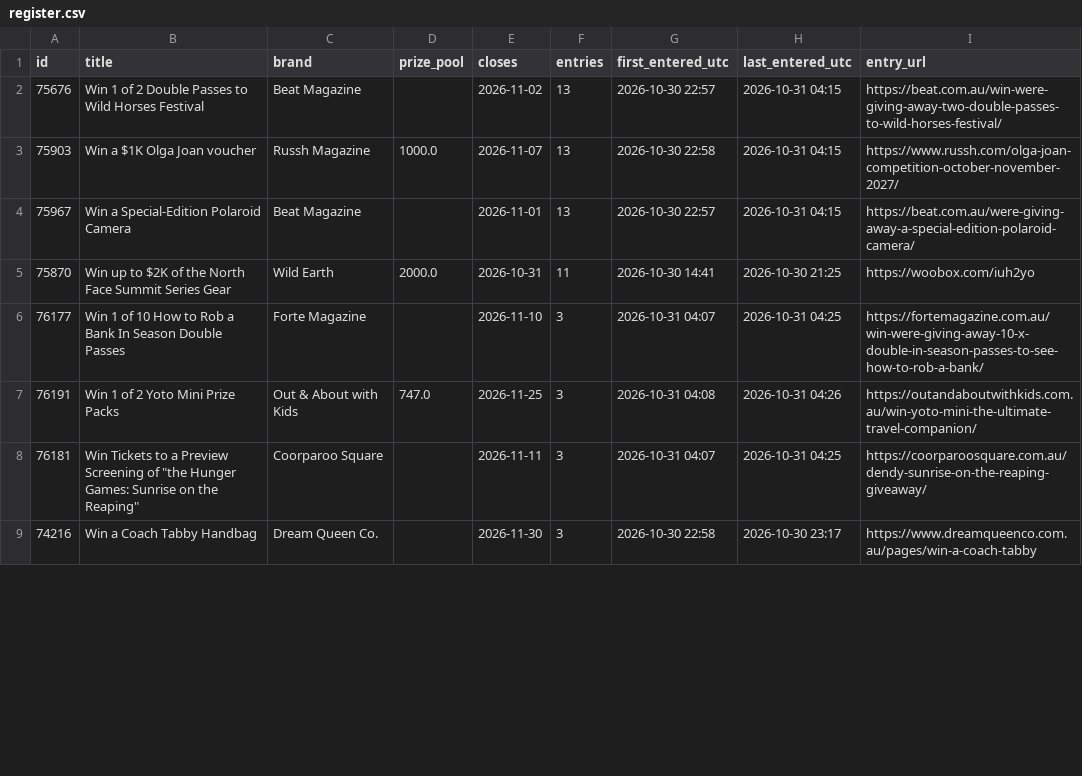
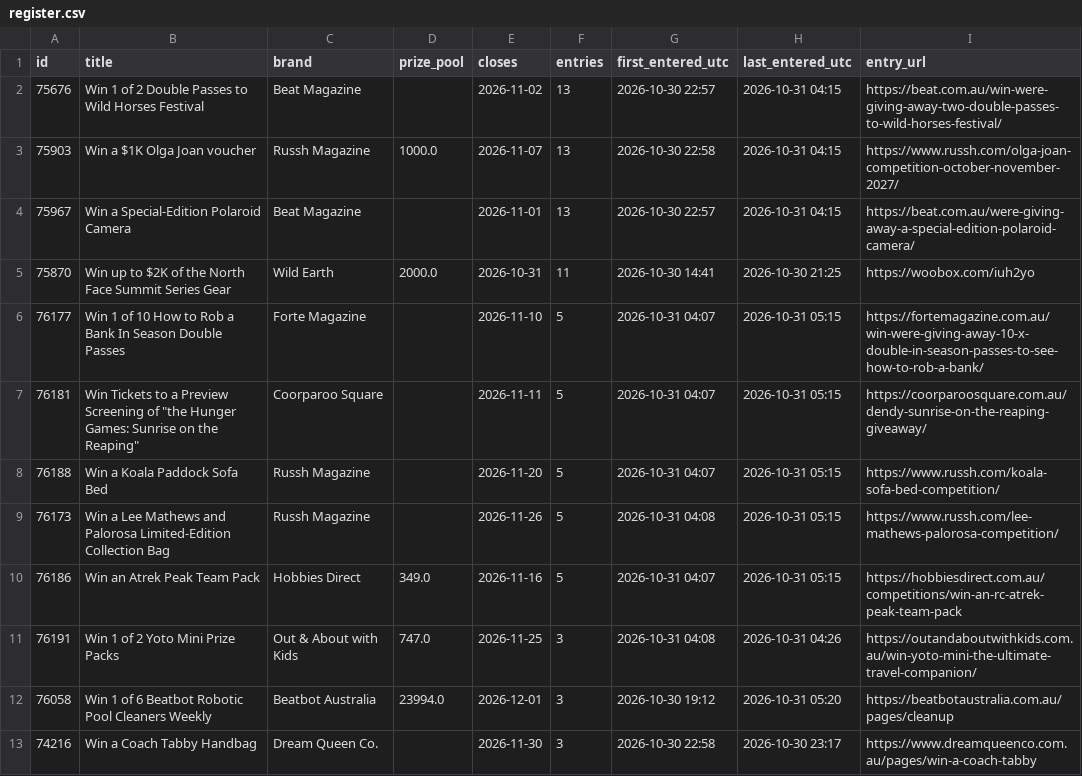
Before and after one commit to JesseAllomes/Lotto-project, a CSV file: data/entries/register.csv, drawn as a sheet; only a part is shown; the diff covers the shown part only.

```diff
--- a/data/entries/register.csv
+++ b/data/entries/register.csv
@@ -5,5 +5,9 @@ id,title,brand,prize_pool,closes,entries,first_entered_utc,last_entered_utc,entr
 75870,Win up to $2K of the North Face Summit Series Gear,Wild Earth,2000.0,2026-10-31,11,2026-10-30 14:41,2026-10-30 21:25,https://woobox.com/iuh2yo
-76177,Win 1 of 10 How to Rob a Bank In Season Double Passes,Forte Magazine,,2026-11-10,3,2026-10-31 04:07,2026-10-31 04:25,https://fortemagazine.com.au/win-were-giving-away-10-x-double-in-season-passes-to-see-how-to-rob-a-bank/
+76177,Win 1 of 10 How to Rob a Bank In Season Double Passes,Forte Magazine,,2026-11-10,5,2026-10-31 04:07,2026-10-31 05:15,https://fortemagazine.com.au/win-were-giving-away-10-x-double-in-season-passes-to-see-how-to-rob-a-bank/
+76181,"Win Tickets to a Preview Screening of ""the Hunger Games: Sunrise on the Reaping""",Coorparoo Square,,2026-11-11,5,2026-10-31 04:07,2026-10-31 05:15,https://coorparoosquare.com.au/dendy-sunrise-on-the-reaping-giveaway/
+76188,Win a Koala Paddock Sofa Bed,Russh Magazine,,2026-11-20,5,2026-10-31 04:07,2026-10-31 05:15,https://www.russh.com/koala-sofa-bed-competition/
+76173,Win a Lee Mathews and Palorosa Limited-Edition Collection Bag,Russh Magazine,,2026-11-26,5,2026-10-31 04:08,2026-10-31 05:15,https://www.russh.com/lee-mathews-palorosa-competition/
+76186,Win an Atrek Peak Team Pack,Hobbies Direct,349.0,2026-11-16,5,2026-10-31 04:07,2026-10-31 05:15,https://hobbiesdirect.com.au/competitions/win-an-rc-atrek-peak-team-pack
 76191,Win 1 of 2 Yoto Mini Prize Packs,Out & About with Kids,747.0,2026-11-25,3,2026-10-31 04:08,2026-10-31 04:26,https://outandaboutwithkids.com.au/win-yoto-mini-the-ultimate-travel-companion/
-76181,"Win Tickets to a Preview Screening of ""the Hunger Games: Sunrise on the Reaping""",Coorparoo Square,,2026-11-11,3,2026-10-31 04:07,2026-10-31 04:25,https://coorparoosquare.com.au/dendy-sunrise-on-the-reaping-giveaway/
+76058,Win 1 of 6 Beatbot Robotic Pool Cleaners Weekly,Beatbot Australia,23994.0,2026-12-01,3,2026-10-30 19:12,2026-10-31 05:20,https://beatbotaustralia.com.au/pages/cleanup
 74216,Win a Coach Tabby Handbag,Dream Queen Co.,,2026-11-30,3,2026-10-30 22:58,2026-10-30 23:17,https://www.dreamqueenco.com.au/pages/win-a-coach-tabby
```
Also changed, not shown: 2 added rows and 5 removed rows elsewhere in this file, data/entries/manual.csv, data/entries/queue.csv, 3 other files.
